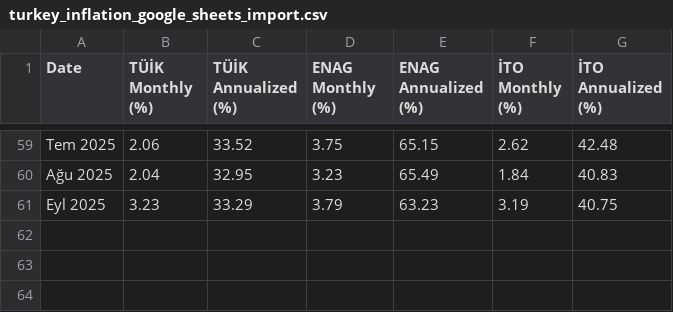
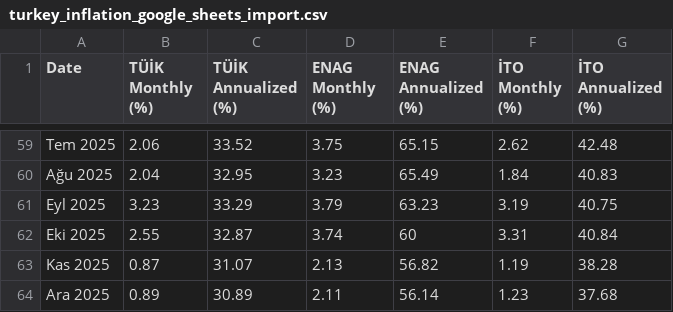
Before and after one commit to sinantankut/turkey-inflation-dashboard, a CSV file: turkey_inflation_google_sheets_import.csv, drawn as a sheet; only a part is shown, gaps mark what is left out; the diff names each change by its address in the sheet, - before the commit and + after, or states it on an @@ line.

Commit message:
Improve inflation dashboard

```diff
--- a/turkey_inflation_google_sheets_import.csv
+++ b/turkey_inflation_google_sheets_import.csv
+row 62: Eki 2025 | 2.55 | 32.87 | 3.74 | 60 | 3.31 | 40.84
+row 63: Kas 2025 | 0.87 | 31.07 | 2.13 | 56.82 | 1.19 | 38.28
+row 64: Ara 2025 | 0.89 | 30.89 | 2.11 | 56.14 | 1.23 | 37.68
```
Also changed, not shown: 11 other files.
